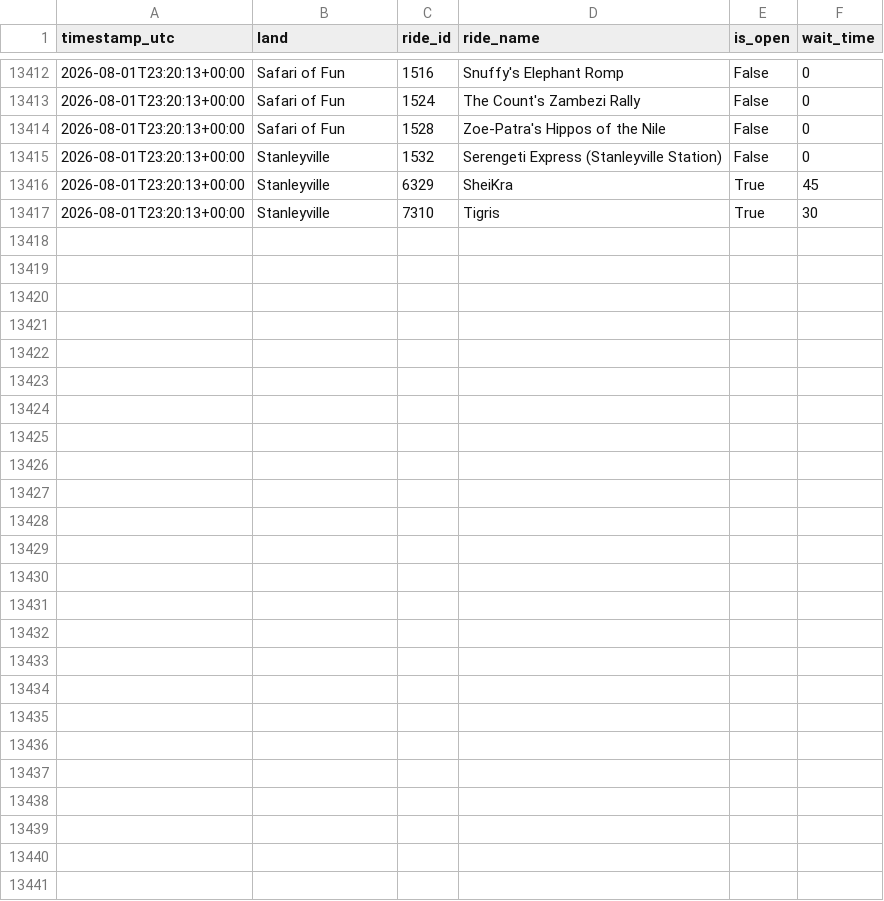
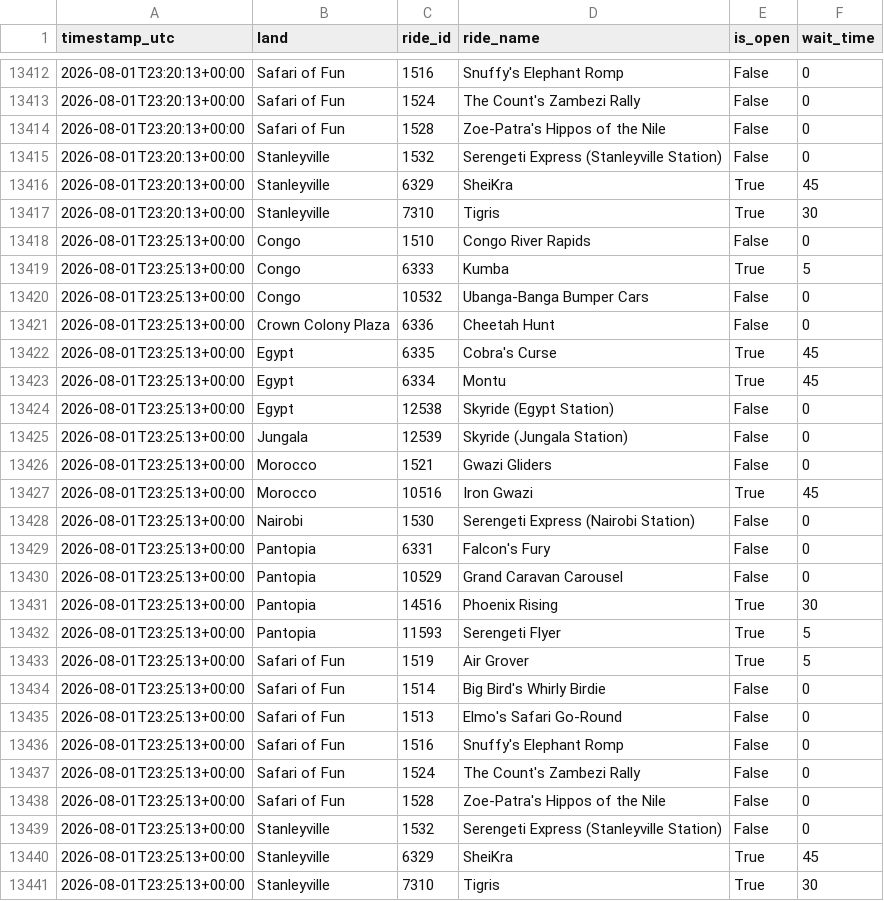
Before and after one commit to GustavoLuza/rideradar-queue-data, a CSV file: data/24.csv, drawn as a sheet; only a part is shown, gaps mark what is left out; the diff names each change by its address in the sheet, - before the commit and + after, or states it on an @@ line.

```diff
--- a/data/24.csv
+++ b/data/24.csv
+row 13418: 2026-08-01T23:25:13+00:00 | Congo | 1510 | Congo River Rapids | False | 0
+row 13419: 2026-08-01T23:25:13+00:00 | Congo | 6333 | Kumba | True | 5
+row 13420: 2026-08-01T23:25:13+00:00 | Congo | 10532 | Ubanga-Banga Bumper Cars | False | 0
+row 13421: 2026-08-01T23:25:13+00:00 | Crown Colony Plaza | 6336 | Cheetah Hunt | False | 0
+row 13422: 2026-08-01T23:25:13+00:00 | Egypt | 6335 | Cobra's Curse | True | 45
+row 13423: 2026-08-01T23:25:13+00:00 | Egypt | 6334 | Montu | True | 45
+row 13424: 2026-08-01T23:25:13+00:00 | Egypt | 12538 | Skyride (Egypt Station) | False | 0
+row 13425: 2026-08-01T23:25:13+00:00 | Jungala | 12539 | Skyride (Jungala Station) | False | 0
+row 13426: 2026-08-01T23:25:13+00:00 | Morocco | 1521 | Gwazi Gliders | False | 0
+row 13427: 2026-08-01T23:25:13+00:00 | Morocco | 10516 | Iron Gwazi | True | 45
+row 13428: 2026-08-01T23:25:13+00:00 | Nairobi | 1530 | Serengeti Express (Nairobi Station) | False | 0
+row 13429: 2026-08-01T23:25:13+00:00 | Pantopia | 6331 | Falcon's Fury | False | 0
+row 13430: 2026-08-01T23:25:13+00:00 | Pantopia | 10529 | Grand Caravan Carousel | False | 0
+row 13431: 2026-08-01T23:25:13+00:00 | Pantopia | 14516 | Phoenix Rising | True | 30
+row 13432: 2026-08-01T23:25:13+00:00 | Pantopia | 11593 | Serengeti Flyer | True | 5
+row 13433: 2026-08-01T23:25:13+00:00 | Safari of Fun | 1519 | Air Grover | True | 5
+row 13434: 2026-08-01T23:25:13+00:00 | Safari of Fun | 1514 | Big Bird's Whirly Birdie | False | 0
+row 13435: 2026-08-01T23:25:13+00:00 | Safari of Fun | 1513 | Elmo's Safari Go-Round | False | 0
+row 13436: 2026-08-01T23:25:13+00:00 | Safari of Fun | 1516 | Snuffy's Elephant Romp | False | 0
+row 13437: 2026-08-01T23:25:13+00:00 | Safari of Fun | 1524 | The Count's Zambezi Rally | False | 0
+row 13438: 2026-08-01T23:25:13+00:00 | Safari of Fun | 1528 | Zoe-Patra's Hippos of the Nile | False | 0
+row 13439: 2026-08-01T23:25:13+00:00 | Stanleyville | 1532 | Serengeti Express (Stanleyville Station) | False | 0
+row 13440: 2026-08-01T23:25:13+00:00 | Stanleyville | 6329 | SheiKra | True | 45
+row 13441: 2026-08-01T23:25:13+00:00 | Stanleyville | 7310 | Tigris | True | 30
```
Also changed, not shown: data/21.csv, data/334.csv, 6 other files.
